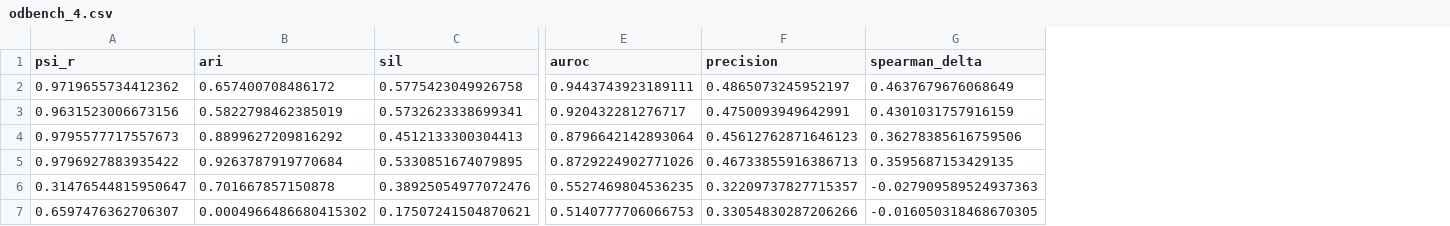
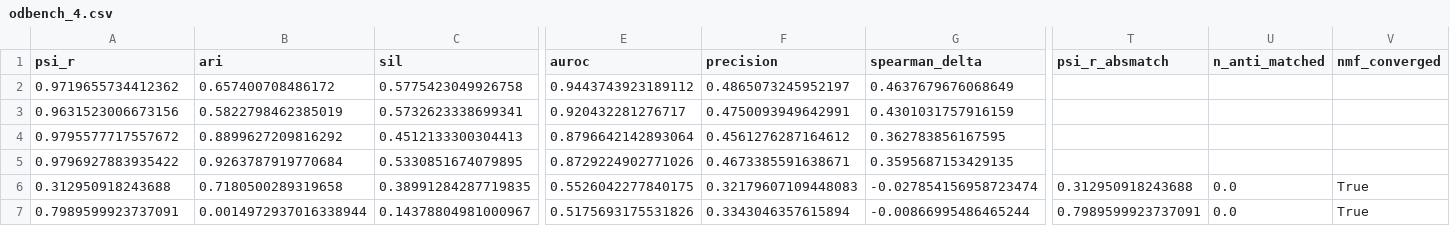
Before and after one commit to daklab/Leaflet-analysis, a CSV file: GenomeBiology_Submission2026/figures/FIGURE2_simulation_imputation/data/rerun_logs/odbench_4.csv, drawn as a sheet; only a part is shown, gaps mark what is left out; the diff covers the shown part only; the diff names each change by its address in the sheet, - before the commit and + after, or states it on an @@ line.

```diff
--- a/GenomeBiology_Submission2026/figures/FIGURE2_simulation_imputation/data/rerun_logs/odbench_4.csv
+++ b/GenomeBiology_Submission2026/figures/FIGURE2_simulation_imputation/data/rerun_logs/odbench_4.csv
+column T (psi_r_absmatch), rows 6-7: 0.312950918243688 | 0.7989599923737091
+column U (n_anti_matched), rows 6-7: 0.0 | 0.0
+column V (nmf_converged), rows 6-7: True | True
-E2 (auroc): 0.9443743923189111
+E2 (auroc): 0.9443743923189112
-A4 (psi_r): 0.9795577717557673
+A4 (psi_r): 0.9795577717557672
-F4 (precision): 0.45612762871646123
+F4 (precision): 0.4561276287164612
-G4 (spearman_delta): 0.36278385616759506
+G4 (spearman_delta): 0.362783856167595
-F5 (precision): 0.46733855916386713
+F5 (precision): 0.4673385591638671
-A6 (psi_r): 0.31476544815950647
+A6 (psi_r): 0.312950918243688
-B6 (ari): 0.701667857150878
+B6 (ari): 0.7180500289319658
-C6 (sil): 0.38925054977072476
+C6 (sil): 0.38991284287719835
-E6 (auroc): 0.5527469804536235
+E6 (auroc): 0.5526042277840175
-F6 (precision): 0.32209737827715357
+F6 (precision): 0.32179607109448083
-G6 (spearman_delta): -0.027909589524937363
+G6 (spearman_delta): -0.027854156958723474
-A7 (psi_r): 0.6597476362706307
+A7 (psi_r): 0.7989599923737091
-B7 (ari): 0.0004966486680415302
+B7 (ari): 0.0014972937016338944
-C7 (sil): 0.17507241504870621
+C7 (sil): 0.14378804981000967
-E7 (auroc): 0.5140777706066753
+E7 (auroc): 0.5175693175531826
-F7 (precision): 0.33054830287206266
+F7 (precision): 0.3343046357615894
-G7 (spearman_delta): -0.016050318468670305
+G7 (spearman_delta): -0.00866995486465244
```
Also changed, not shown: 6 edited cells elsewhere in this file, GenomeBiology_Submission2026/figures/FIGURE2_simulation_imputation/data/benchmark_effect_sweep.csv, GenomeBiology_Submission2026/figures/FIGURE2_simulation_imputation/data/benchmark_results.csv, 21 other files.
